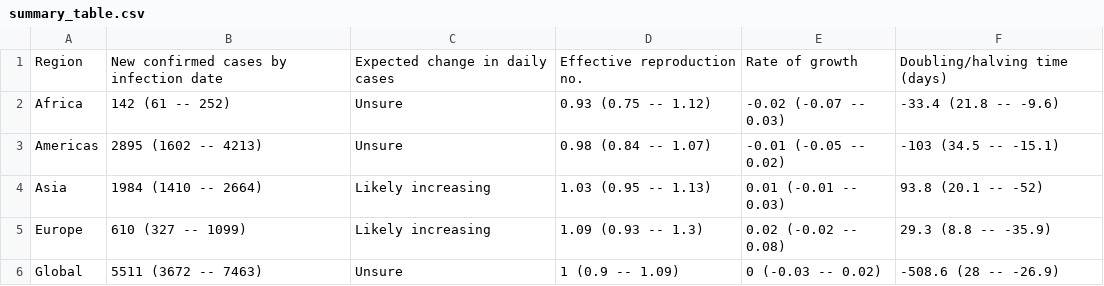
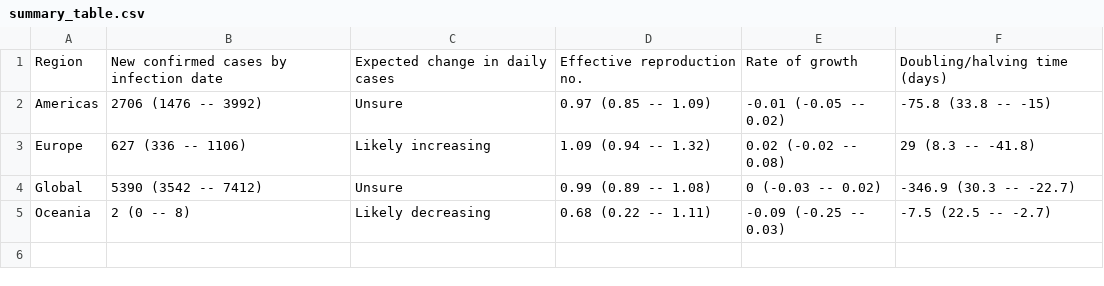
Before and after one commit to steven871121/covid-rt-estimates, a CSV file: region/deaths/summary/summary_table.csv, drawn as a sheet.

```diff
--- a/region/deaths/summary/summary_table.csv
+++ b/region/deaths/summary/summary_table.csv
@@ -1,6 +1,5 @@
 Region,New confirmed cases by infection date,Expected change in daily cases,Effective reproduction no.,Rate of growth,Doubling/halving time (days)
-Africa,142 (61 -- 252),Unsure,0.93 (0.75 -- 1.12),-0.02 (-0.07 -- 0.03),-33.4 (21.8 -- -9.6)
-Americas,2895 (1602 -- 4213),Unsure,0.98 (0.84 -- 1.07),-0.01 (-0.05 -- 0.02),-103 (34.5 -- -15.1)
-Asia,1984 (1410 -- 2664),Likely increasing,1.03 (0.95 -- 1.13),0.01 (-0.01 -- 0.03),93.8 (20.1 -- -52)
-Europe,610 (327 -- 1099),Likely increasing,1.09 (0.93 -- 1.3),0.02 (-0.02 -- 0.08),29.3 (8.8 -- -35.9)
-Global,5511 (3672 -- 7463),Unsure,1 (0.9 -- 1.09),0 (-0.03 -- 0.02),-508.6 (28 -- -26.9)
+Americas,2706 (1476 -- 3992),Unsure,0.97 (0.85 -- 1.09),-0.01 (-0.05 -- 0.02),-75.8 (33.8 -- -15)
+Europe,627 (336 -- 1106),Likely increasing,1.09 (0.94 -- 1.32),0.02 (-0.02 -- 0.08),29 (8.3 -- -41.8)
+Global,5390 (3542 -- 7412),Unsure,0.99 (0.89 -- 1.08),0 (-0.03 -- 0.02),-346.9 (30.3 -- -22.7)
+Oceania,2 (0 -- 8),Likely decreasing,0.68 (0.22 -- 1.11),-0.09 (-0.25 -- 0.03),-7.5 (22.5 -- -2.7)
```
Also changed, not shown: region/deaths/summary/reported_cases.csv, region/deaths/summary/rt.csv, 51 other files.
